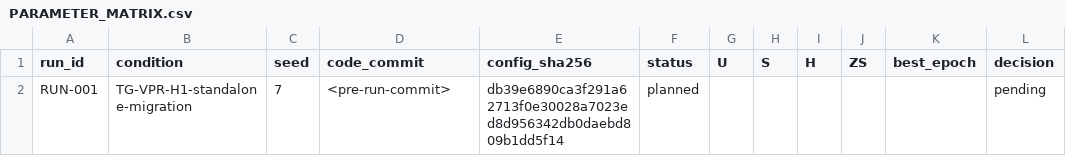
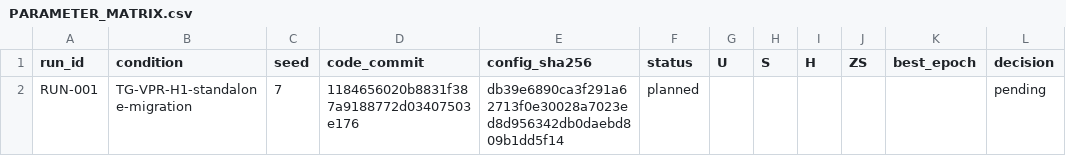
Before and after one commit to GetlotMoney/GTPJ, a CSV file: experiments/v5/innovation/INNOVATION-024_tg_vpr_h1/PARAMETER_MATRIX.csv, drawn as a sheet; only a part is shown; the diff names each change by its address in the sheet, - before the commit and + after, or states it on an @@ line.

Commit message:
experiment: freeze standalone H1 migration run

```diff
--- a/experiments/v5/innovation/INNOVATION-024_tg_vpr_h1/PARAMETER_MATRIX.csv
+++ b/experiments/v5/innovation/INNOVATION-024_tg_vpr_h1/PARAMETER_MATRIX.csv
-D2 (code_commit): <pre-run-commit>
+D2 (code_commit): 1184656020b8831f387a9188772d03407503e176
```
Also changed, not shown: 1 other file.
